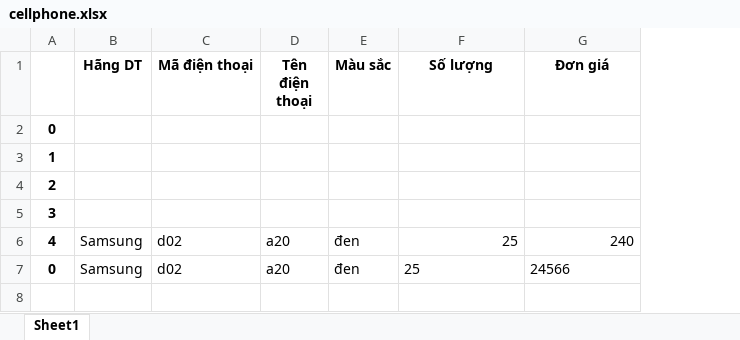
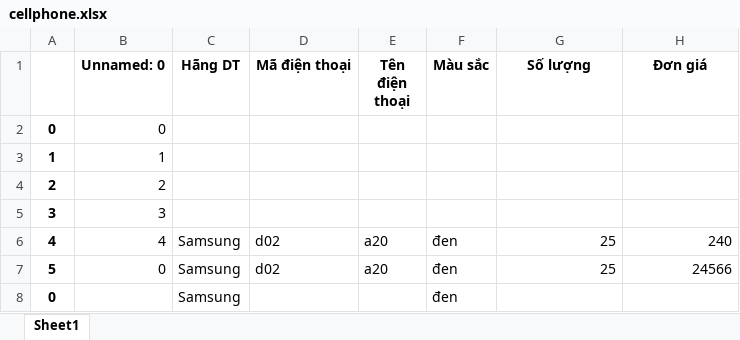
Before and after one commit to Djum542/J2EE, an Excel workbook: linux/record/cellphone.xlsx, sheet Sheet1, drawn as a sheet; values as stored, in another font and other column widths than the file's, no borders; addresses are those after the commit; the diff names each change by its address in the sheet, - before the commit and + after, or states it on an @@ line.

```diff
--- a/linux/record/cellphone.xlsx (sheet Sheet1)
+++ b/linux/record/cellphone.xlsx (sheet Sheet1)
+column B (Unnamed: 0), rows 2-7: 0 | 1 | 2 | 3 | 4 | 0
-A7: 0
+A7: 5
-G7:H7 alignment: left
+G7:H7 alignment: right
+row 8: 0 |  | Samsung |  |  | đen
```
Also changed, not shown: 5 other files.
